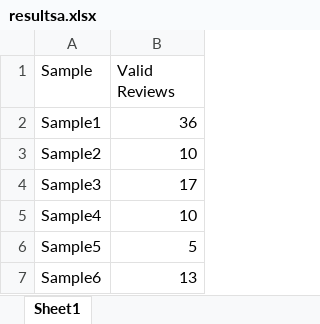
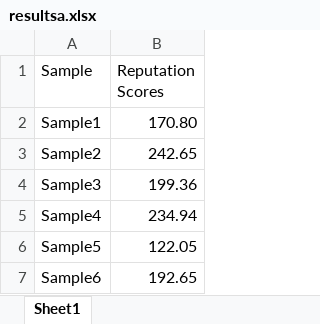
Before and after one commit to 1338199/MCM_ZH, an Excel workbook: figures/resultsa.xlsx, sheet Sheet1, drawn as a sheet; values as stored, in another font and other column widths than the file's, no borders; charts and pictures not drawn; the diff names each change by its address in the sheet, - before the commit and + after, or states it on an @@ line.

```diff
--- a/figures/resultsa.xlsx (sheet Sheet1)
+++ b/figures/resultsa.xlsx (sheet Sheet1)
-B1: Valid Reviews
+B1: Reputation Scores
-B2 (Reputation Scores): 36
+B2 (Reputation Scores): 170.80
-B3 (Reputation Scores): 10
+B3 (Reputation Scores): 242.65
-B4 (Reputation Scores): 17
+B4 (Reputation Scores): 199.36
-B5 (Reputation Scores): 10
+B5 (Reputation Scores): 234.94
-B6 (Reputation Scores): 5
+B6 (Reputation Scores): 122.05
-B7 (Reputation Scores): 13
+B7 (Reputation Scores): 192.65
```
Also changed, not shown: charts or pictures, 4 other files.
